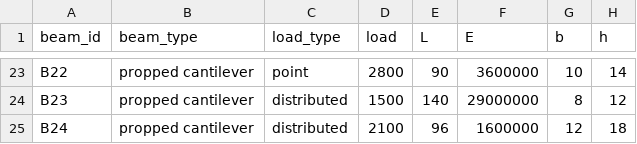
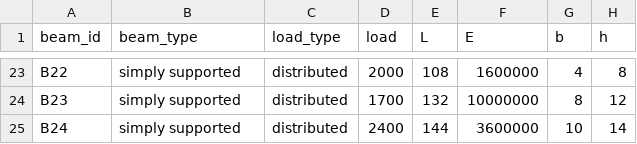
Before and after one commit to byu-cce270/content, a CSV file: docs/unit2/05_advance_functions_files/beam_inputs.csv, drawn as a sheet; only a part is shown, gaps mark what is left out; the diff covers the shown part only; the diff names each change by its address in the sheet, - before the commit and + after, or states it on an @@ line.

```diff
--- a/docs/unit2/05_advance_functions_files/beam_inputs.csv
+++ b/docs/unit2/05_advance_functions_files/beam_inputs.csv
-B23:B25 (beam_type): propped cantilever
+B23:B25 (beam_type): simply supported
-C23 (load_type): point
+C23 (load_type): distributed
-D23 (load): 2800
+D23 (load): 2000
-E23 (L): 90
+E23 (L): 108
-F23 (E): 3600000
+F23 (E): 1600000
-G23 (b): 10
+G23 (b): 4
-H23 (h): 14
+H23 (h): 8
-D24 (load): 1500
+D24 (load): 1700
-E24 (L): 140
+E24 (L): 132
-F24 (E): 29000000
+F24 (E): 10000000
-D25 (load): 2100
+D25 (load): 2400
-E25 (L): 96
+E25 (L): 144
-F25 (E): 1600000
+F25 (E): 3600000
-G25 (b): 12
+G25 (b): 10
-H25 (h): 18
+H25 (h): 14
```
Also changed, not shown: 105 edited cells elsewhere in this file, 5 other files.
